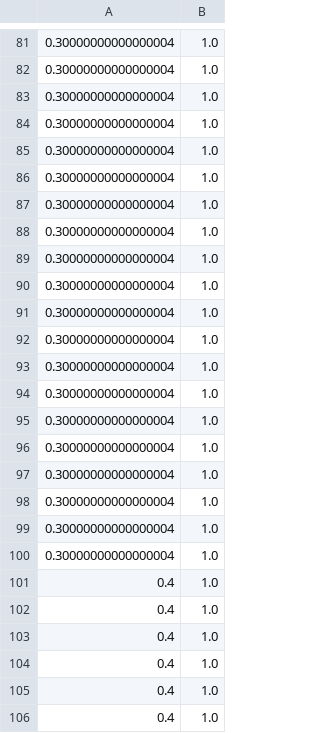
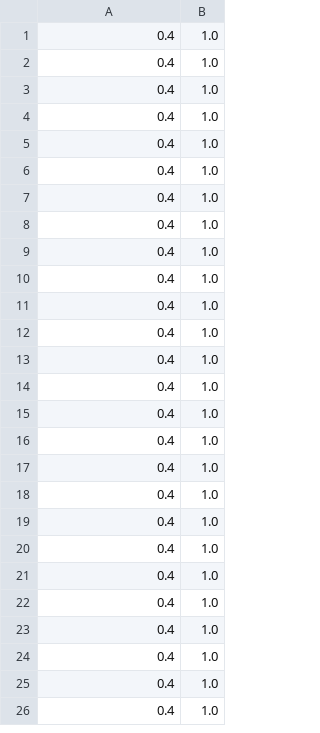
Before and after one commit to ShashaankV/scrap, a CSV file: dat1_c.csv, drawn as a sheet; only a part is shown, gaps mark what is left out; the shorter side is filled out with more unchanged rows; the diff covers the shown part only; the diff names each change by its address in the sheet, - before the commit and + after, or states it on an @@ line.

```diff
--- a/dat1_c.csv
+++ b/dat1_c.csv
-row 81: 0.30000000000000004 | 1.0
-row 82: 0.30000000000000004 | 1.0
-row 83: 0.30000000000000004 | 1.0
-row 84: 0.30000000000000004 | 1.0
-row 85: 0.30000000000000004 | 1.0
-row 86: 0.30000000000000004 | 1.0
-row 87: 0.30000000000000004 | 1.0
-row 88: 0.30000000000000004 | 1.0
-row 89: 0.30000000000000004 | 1.0
-row 90: 0.30000000000000004 | 1.0
-row 91: 0.30000000000000004 | 1.0
-row 92: 0.30000000000000004 | 1.0
-row 93: 0.30000000000000004 | 1.0
-row 94: 0.30000000000000004 | 1.0
-row 95: 0.30000000000000004 | 1.0
-row 96: 0.30000000000000004 | 1.0
-row 97: 0.30000000000000004 | 1.0
-row 98: 0.30000000000000004 | 1.0
-row 99: 0.30000000000000004 | 1.0
-row 100: 0.30000000000000004 | 1.0
```
Also changed, not shown: 80 removed rows elsewhere in this file, dat1_T.csv.
